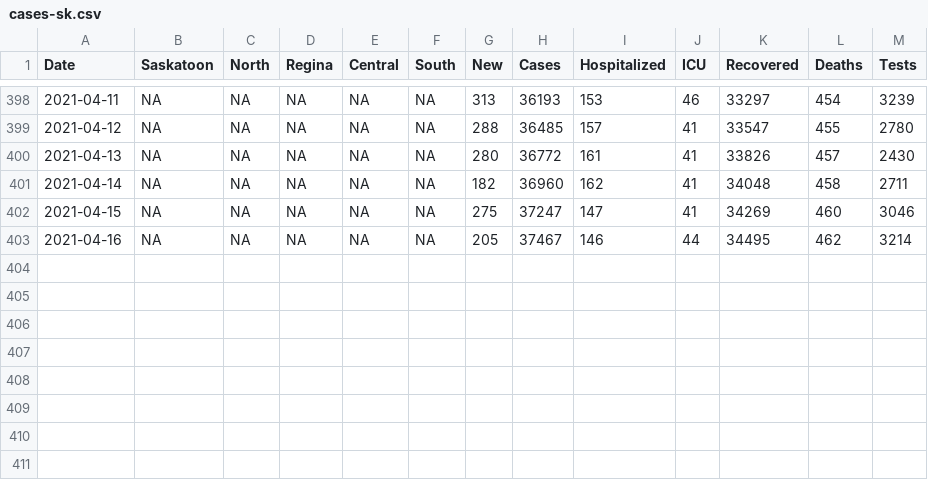
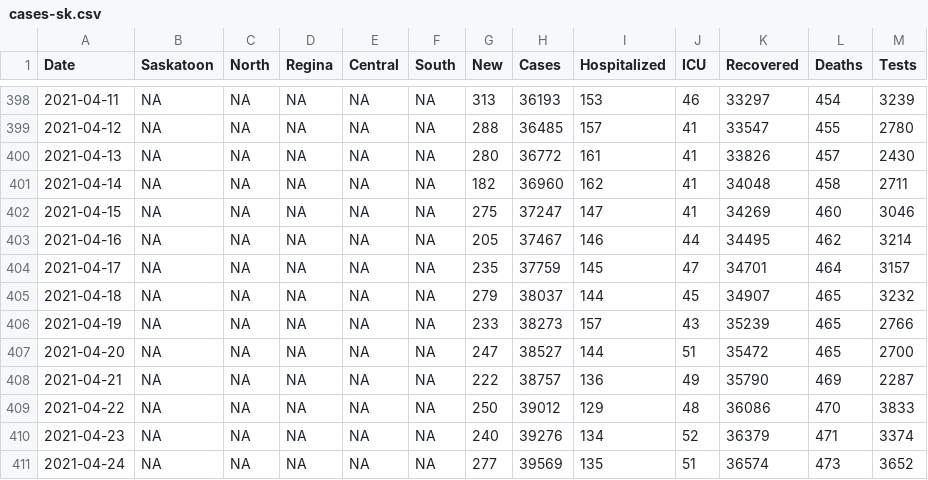
Before and after one commit to andrewjdyck/covid19-sask, a CSV file: data/cases-sk.csv, drawn as a sheet; only a part is shown, gaps mark what is left out; the diff names each change by its address in the sheet, - before the commit and + after, or states it on an @@ line.

```diff
--- a/data/cases-sk.csv
+++ b/data/cases-sk.csv
+row 404: 2021-04-17 | NA | NA | NA | NA | NA | 235 | 37759 | 145 | 47 | 34701 | 464 | 3157
+row 405: 2021-04-18 | NA | NA | NA | NA | NA | 279 | 38037 | 144 | 45 | 34907 | 465 | 3232
+row 406: 2021-04-19 | NA | NA | NA | NA | NA | 233 | 38273 | 157 | 43 | 35239 | 465 | 2766
+row 407: 2021-04-20 | NA | NA | NA | NA | NA | 247 | 38527 | 144 | 51 | 35472 | 465 | 2700
+row 408: 2021-04-21 | NA | NA | NA | NA | NA | 222 | 38757 | 136 | 49 | 35790 | 469 | 2287
+row 409: 2021-04-22 | NA | NA | NA | NA | NA | 250 | 39012 | 129 | 48 | 36086 | 470 | 3833
+row 410: 2021-04-23 | NA | NA | NA | NA | NA | 240 | 39276 | 134 | 52 | 36379 | 471 | 3374
+row 411: 2021-04-24 | NA | NA | NA | NA | NA | 277 | 39569 | 135 | 51 | 36574 | 473 | 3652
```
Also changed, not shown: data/dashboard-export-cases.csv, data/dashboard-export-hospitalized.csv, 1 other file.
